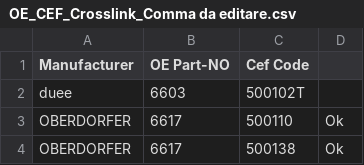
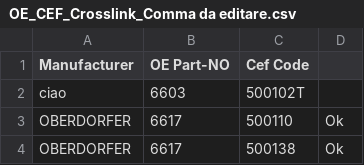
Before and after one commit to Alemusica/CSVer, a CSV file: OE_CEF_Crosslink_Comma da editare.csv, drawn as a sheet; only a part is shown; the diff names each change by its address in the sheet, - before the commit and + after, or states it on an @@ line.

Commit message:
Update OE_CEF_Crosslink_Comma da editare.csv via CSV Cleaner Pro

```diff
--- a/OE_CEF_Crosslink_Comma da editare.csv
+++ b/OE_CEF_Crosslink_Comma da editare.csv
-A2 (Manufacturer): duee
+A2 (Manufacturer): ciao
```
